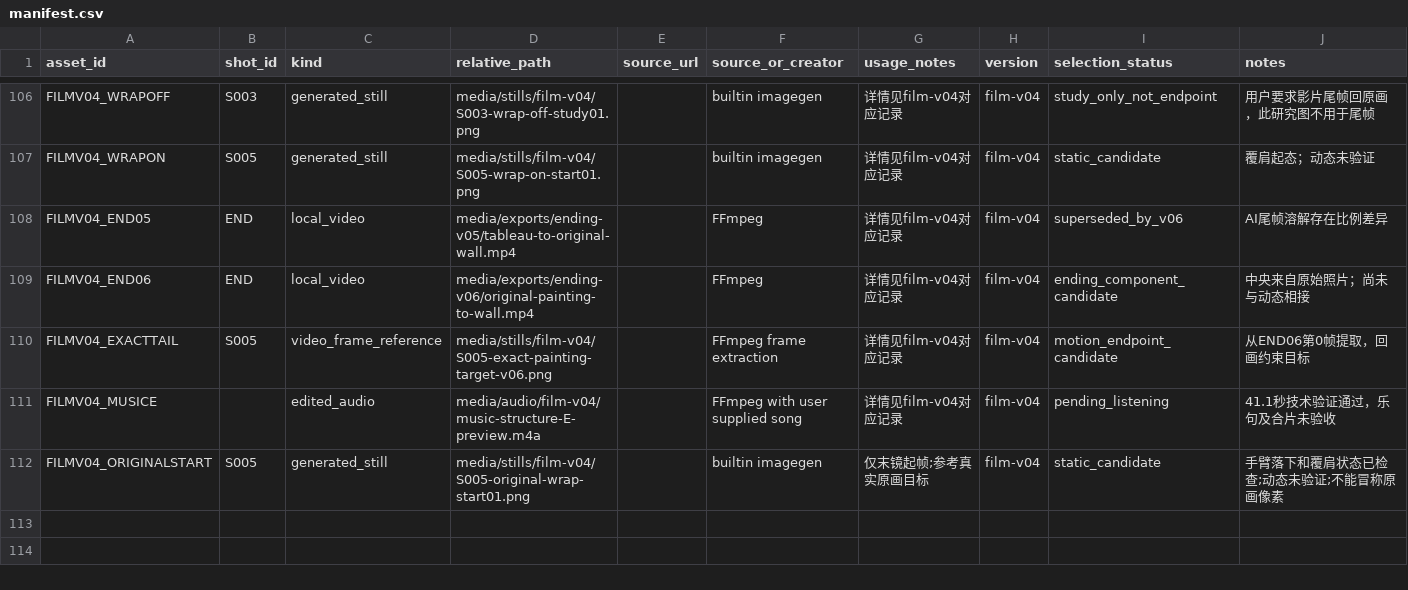
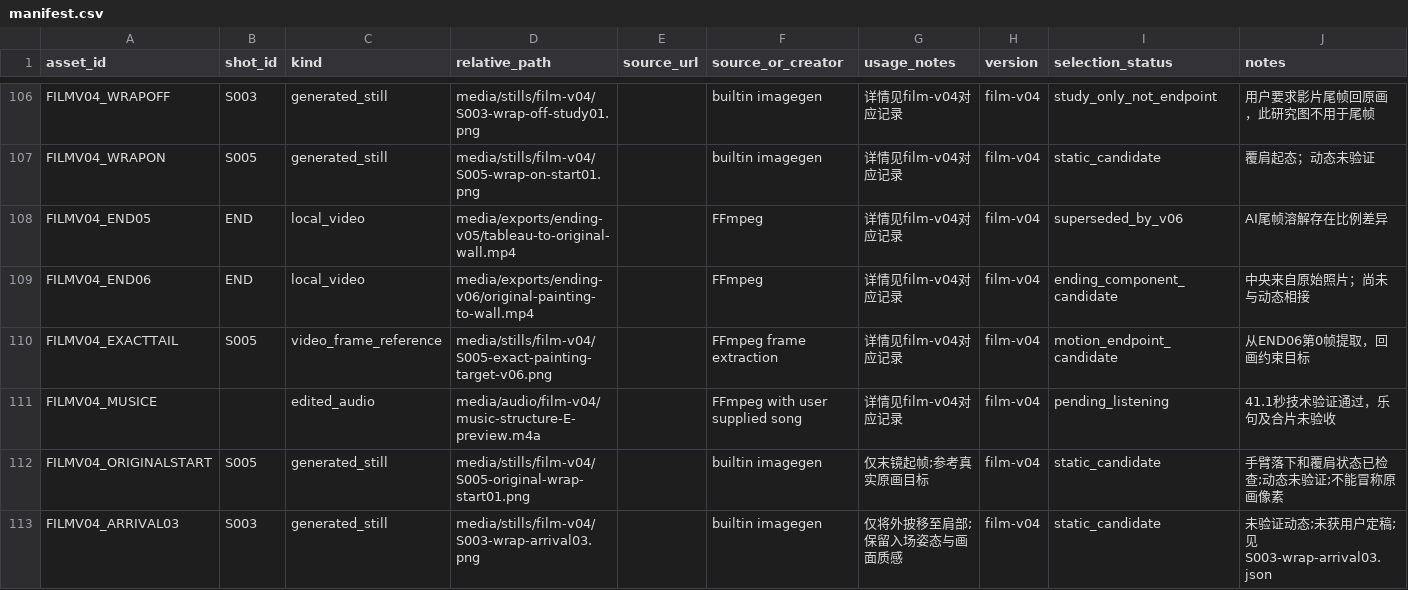
Before and after one commit to lj99boy/last_ai_video, a CSV file: works/0001-in-london/production/manifest.csv, drawn as a sheet; only a part is shown, gaps mark what is left out; the diff names each change by its address in the sheet, - before the commit and + after, or states it on an @@ line.

Commit message:
Prepare wrap arrival continuity and bounded next motion validation

```diff
--- a/works/0001-in-london/production/manifest.csv
+++ b/works/0001-in-london/production/manifest.csv
+row 113: FILMV04_ARRIVAL03 | S003 | generated_still | media/stills/film-v04/S003-wrap-arrival03.png |  | builtin imagegen | 仅将外披移至肩部;保留入场姿态与画面质感 | film-v04 | static_candidate | 未验证动态;未获用户定稿;见S003-wrap-arrival03.json
```
Also changed, not shown: 6 other files.
